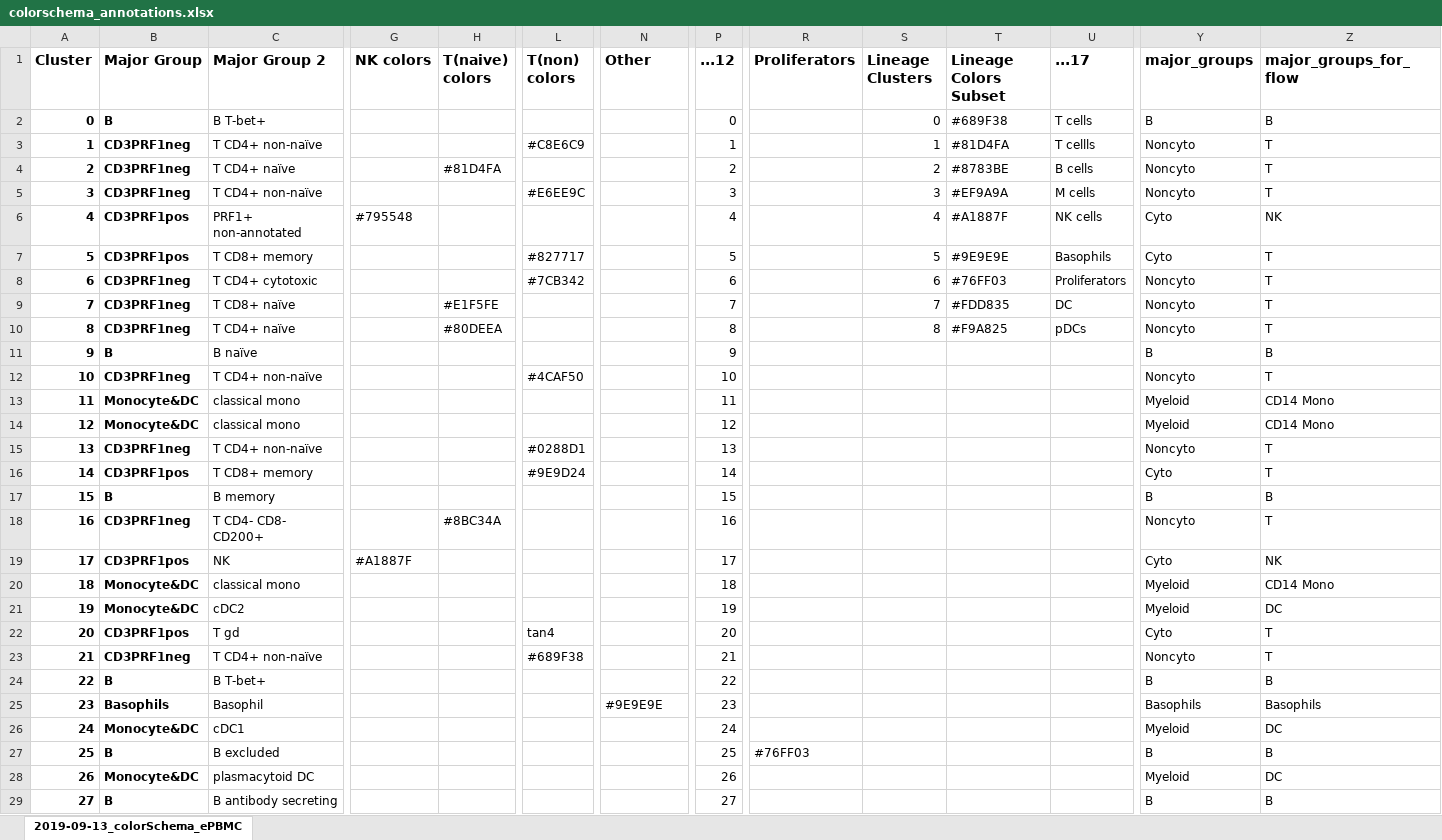
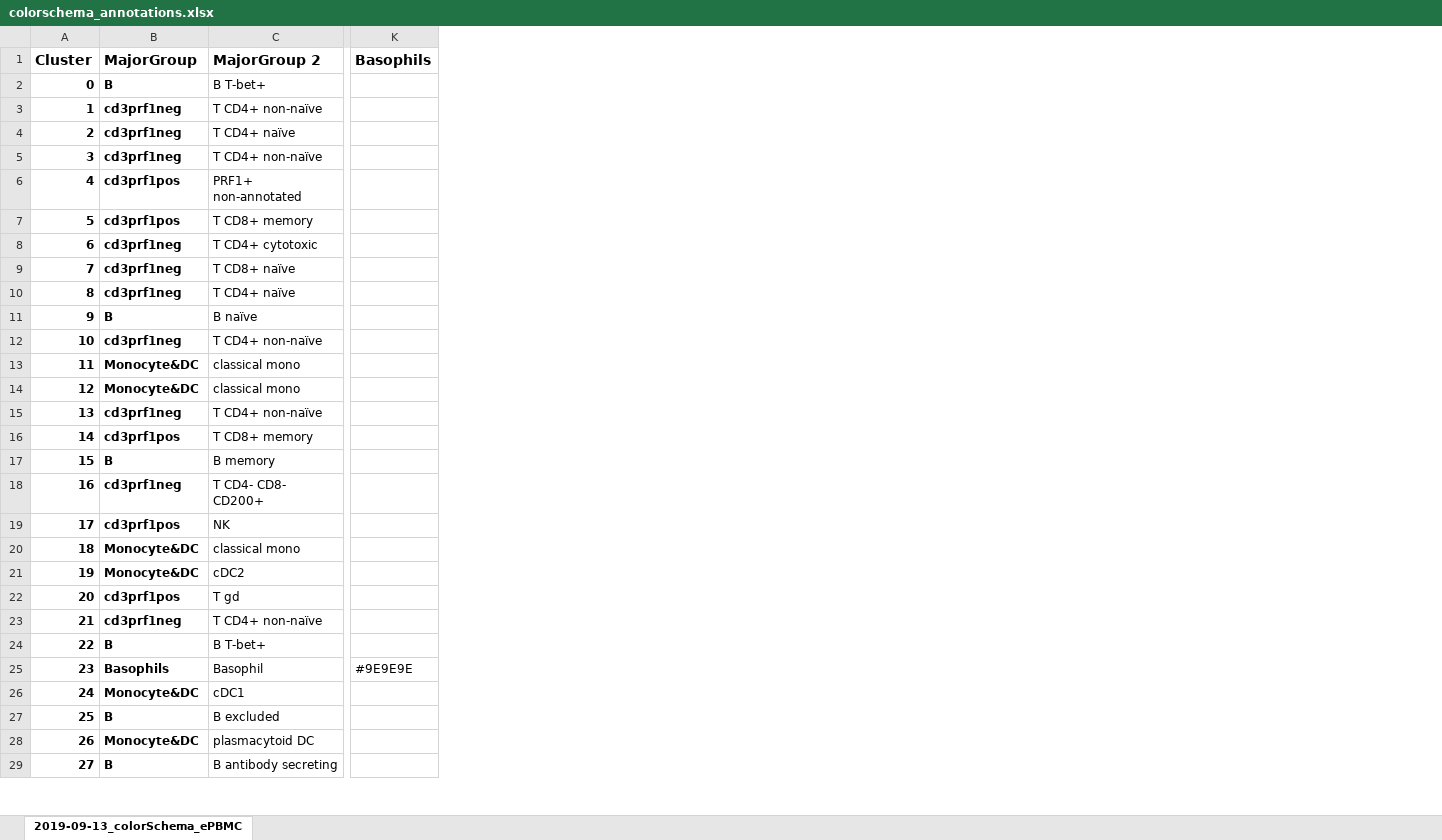
Before and after one commit to BradRosenbergLab/equinepbmc, an Excel workbook: analysis/data/derived_data/colorschema_annotations.xlsx, sheet 2019-09-13_colorSchema_ePBMC, drawn as a sheet; only a part is shown, gaps mark what is left out; values as stored, in another font and other column widths than the file's, no borders; removed rows and columns are numbered as before the commit, all else as after; the diff covers the shown part only; the diff names each change by its address in the sheet, - before the commit and + after, or states it on an @@ line.

```diff
--- a/analysis/data/derived_data/colorschema_annotations.xlsx (sheet 2019-09-13_colorSchema_ePBMC)
+++ b/analysis/data/derived_data/colorschema_annotations.xlsx (sheet 2019-09-13_colorSchema_ePBMC)
-column G (NK colors), rows 6-19: #795548 |  |  |  |  |  |  |  |  |  |  |  |  | #A1887F
-column H (T(naive) colors), rows 4-18: #81D4FA |  |  |  |  | #E1F5FE | #80DEEA |  |  |  |  |  |  |  | #8BC34A
-column L (T(non) colors), rows 3-23: #C8E6C9 |  | #E6EE9C |  | #827717 | #7CB342 |  |  |  | #4CAF50 |  |  | #0288D1 | #9E9D24 |  |  |  |  |  | tan4 | #689F38
-column P (...12), rows 2-29: 0 | 1 | 2 | 3 | 4 | 5 | 6 | 7 | 8 | 9 | 10 | 11 | 12 | 13 | 14 | 15 | 16 | 17 | 18 | 19 | 20 | 21 | 22 | 23 | 24 | 25 | 26 | 27
-column R (Proliferators), row 27: #76FF03
-column S (Lineage Clusters), rows 2-10: 0 | 1 | 2 | 3 | 4 | 5 | 6 | 7 | 8
-column T (Lineage Colors Subset), rows 2-10: #689F38 | #81D4FA | #8783BE | #EF9A9A | #A1887F | #9E9E9E | #76FF03 | #FDD835 | #F9A825
-column U (...17), rows 2-10: T cells | T cellls | B cells | M cells | NK cells | Basophils | Proliferators | DC | pDCs
-column Y (major_groups), rows 2-29: B | Noncyto | Noncyto | Noncyto | Cyto | Cyto | Noncyto | Noncyto | Noncyto | B | Noncyto | Myeloid | Myeloid | Noncyto | Cyto | B | Noncyto | Cyto | Myeloid | Myeloid | Cyto | Noncyto | B | Basophils | Myeloid | B | Myeloid | B
-column Z (major_groups_for_flow), rows 2-29: B | T | T | T | NK | T | T | T | T | B | T | CD14 Mono | CD14 Mono | T | T | B | T | NK | CD14 Mono | DC | T | T | B | Basophils | DC | B | DC | B
-B1: Major Group
+B1: MajorGroup
-C1: Major Group 2
+C1: MajorGroup 2
-K1: Other
+K1: Basophils
-B3:B5 (MajorGroup): CD3PRF1neg
+B3:B5 (MajorGroup): cd3prf1neg
-B6:B7 (MajorGroup): CD3PRF1pos
+B6:B7 (MajorGroup): cd3prf1pos
-B8:B10 (MajorGroup): CD3PRF1neg
+B8:B10 (MajorGroup): cd3prf1neg
-B12 (MajorGroup): CD3PRF1neg
+B12 (MajorGroup): cd3prf1neg
-B15 (MajorGroup): CD3PRF1neg
+B15 (MajorGroup): cd3prf1neg
-B16 (MajorGroup): CD3PRF1pos
+B16 (MajorGroup): cd3prf1pos
-B18 (MajorGroup): CD3PRF1neg
+B18 (MajorGroup): cd3prf1neg
-B19 (MajorGroup): CD3PRF1pos
+B19 (MajorGroup): cd3prf1pos
-B22 (MajorGroup): CD3PRF1pos
+B22 (MajorGroup): cd3prf1pos
-B23 (MajorGroup): CD3PRF1neg
+B23 (MajorGroup): cd3prf1neg
```
Also changed, not shown: 2 removed columns and 4 edited cells elsewhere in this sheet, 11 other files.
